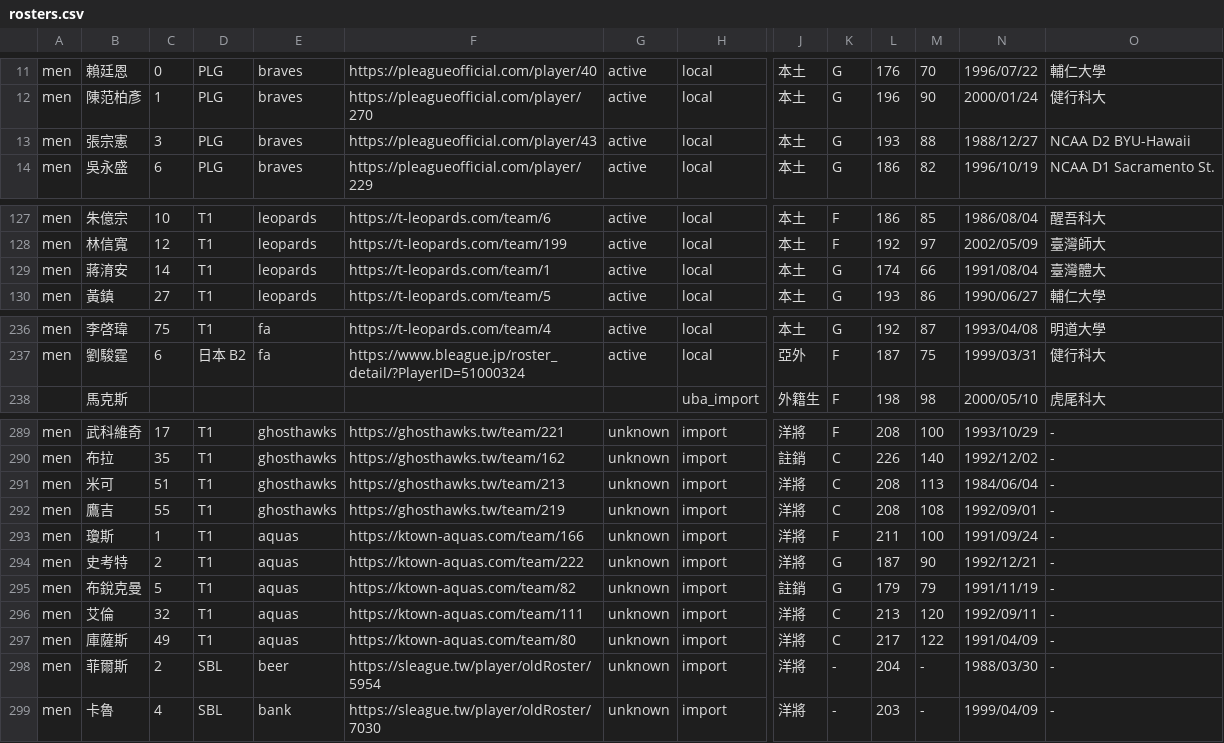
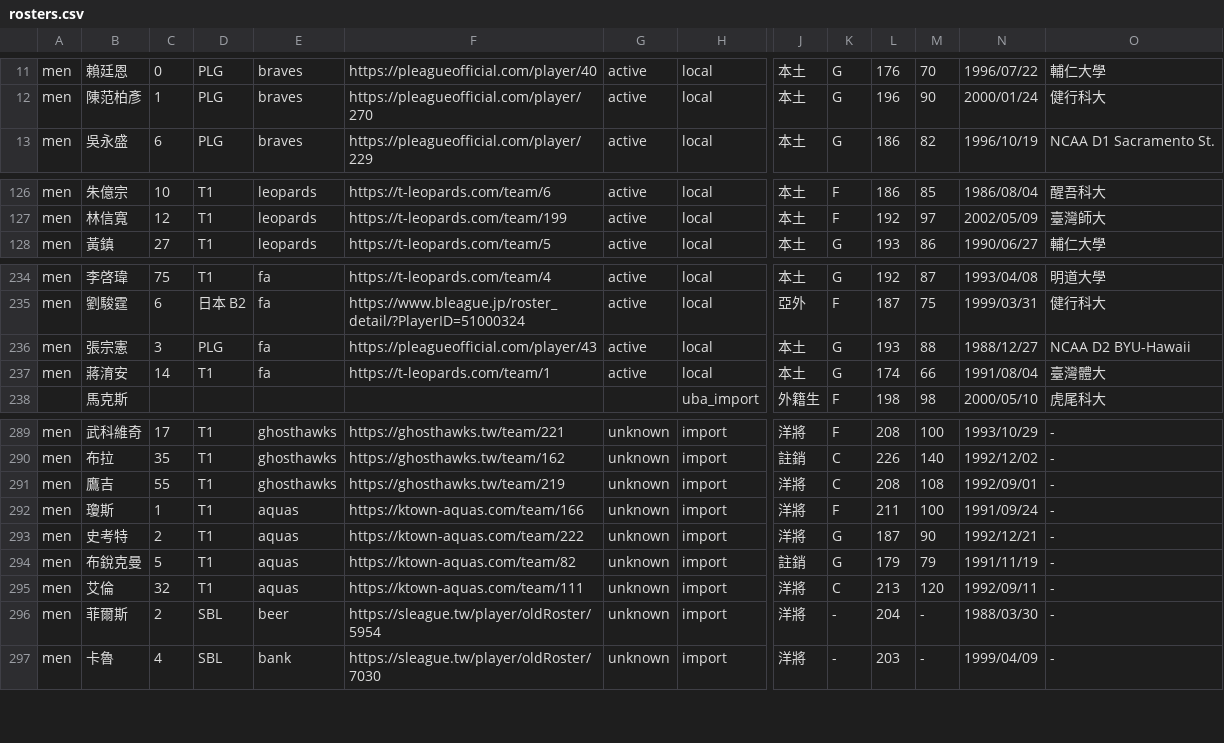
Before and after one commit to SamBasketballTW/sambball, a CSV file: data/rosters.csv, drawn as a sheet; only a part is shown, gaps mark what is left out; removed rows and columns are numbered as before the commit, all else as after; rows hold the shown columns only; the diff names each change by its address in the sheet, - before the commit and + after, or states it on an @@ line.

```diff
--- a/data/rosters.csv
+++ b/data/rosters.csv
-row 13: men | 張宗憲 | 3 | PLG | braves | https://pleagueofficial.com/player/43 | active | local | 本土 | G | 193 | 88 | 1988/12/27 | NCAA D2 BYU-Hawaii
-row 129: men | 蔣淯安 | 14 | T1 | leopards | https://t-leopards.com/team/1 | active | local | 本土 | G | 174 | 66 | 1991/08/04 | 臺灣體大
+row 236: men | 張宗憲 | 3 | PLG | fa | https://pleagueofficial.com/player/43 | active | local | 本土 | G | 193 | 88 | 1988/12/27 | NCAA D2 BYU-Hawaii
+row 237: men | 蔣淯安 | 14 | T1 | fa | https://t-leopards.com/team/1 | active | local | 本土 | G | 174 | 66 | 1991/08/04 | 臺灣體大
-row 291: men | 米可 | 51 | T1 | ghosthawks | https://ghosthawks.tw/team/213 | unknown | import | 洋將 | C | 208 | 113 | 1984/06/04 | -
-row 297: men | 庫薩斯 | 49 | T1 | aquas | https://ktown-aquas.com/team/80 | unknown | import | 洋將 | C | 217 | 122 | 1991/04/09 | -
```
Also changed, not shown: data/movements.csv, 1 other file.
